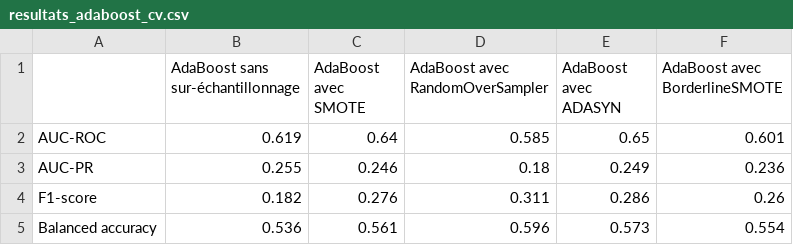
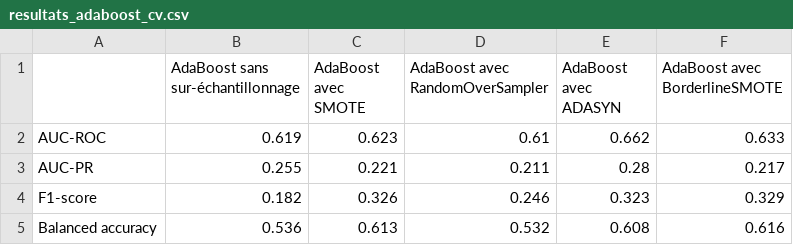
Before and after one commit to marieguib/202409-Precarite-energetique, a CSV file: data/resultats_adaboost_cv.csv, drawn as a sheet.

```diff
--- a/data/resultats_adaboost_cv.csv
+++ b/data/resultats_adaboost_cv.csv
@@ -1,5 +1,5 @@
 ,AdaBoost sans sur-échantillonnage,AdaBoost avec SMOTE,AdaBoost avec RandomOverSampler,AdaBoost avec ADASYN,AdaBoost avec BorderlineSMOTE
-AUC-ROC,0.619,0.64,0.585,0.65,0.601
-AUC-PR,0.255,0.246,0.18,0.249,0.236
-F1-score,0.182,0.276,0.311,0.286,0.26
-Balanced accuracy,0.536,0.561,0.596,0.573,0.554
+AUC-ROC,0.619,0.623,0.61,0.662,0.633
+AUC-PR,0.255,0.221,0.211,0.28,0.217
+F1-score,0.182,0.326,0.246,0.323,0.329
+Balanced accuracy,0.536,0.613,0.532,0.608,0.616
```
Also changed, not shown: data/resultats_gb_cv.csv, data/resultats_proba_communes.csv, 17 other files.
